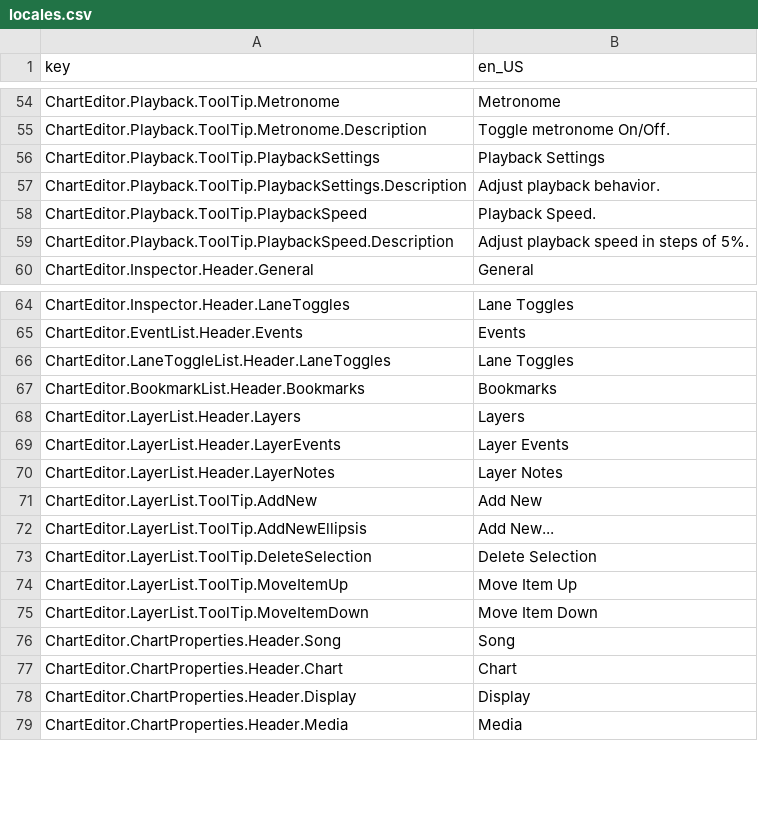
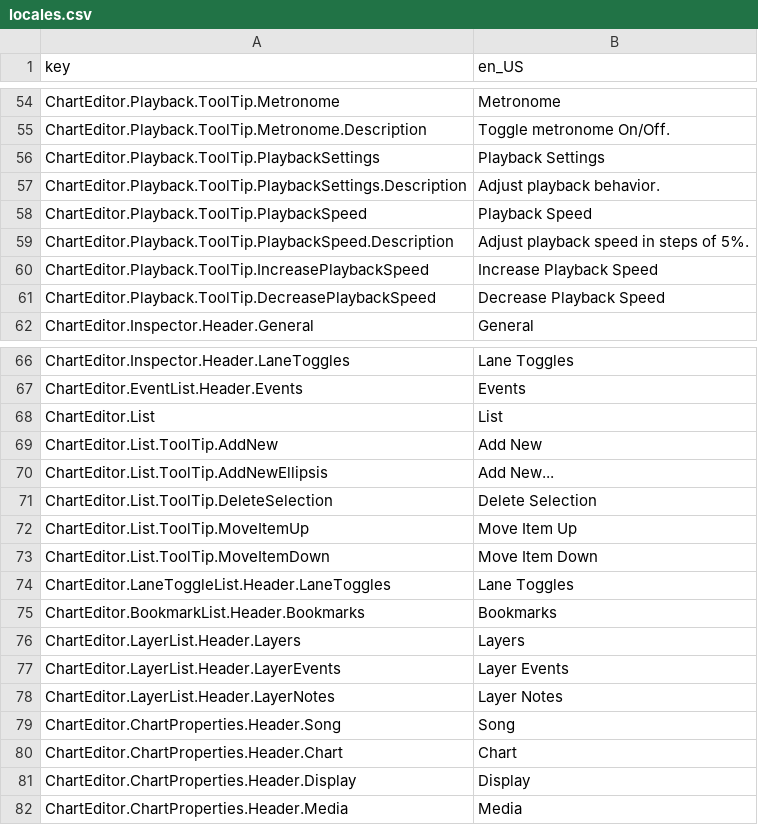
Before and after one commit to Yasu3D/SaturnEdit, a CSV file: SaturnEdit/Assets/Locales/locales.csv, drawn as a sheet; only a part is shown, gaps mark what is left out.

```diff
--- a/SaturnEdit/Assets/Locales/locales.csv
+++ b/SaturnEdit/Assets/Locales/locales.csv
@@ -57,4 +57,6 @@ ChartEditor.Playback.ToolTip.PlaybackSettings,Playback Settings
 ChartEditor.Playback.ToolTip.PlaybackSettings.Description,Adjust playback behavior.
-ChartEditor.Playback.ToolTip.PlaybackSpeed,Playback Speed.
+ChartEditor.Playback.ToolTip.PlaybackSpeed,Playback Speed
 ChartEditor.Playback.ToolTip.PlaybackSpeed.Description,Adjust playback speed in steps of 5%.
+ChartEditor.Playback.ToolTip.IncreasePlaybackSpeed,Increase Playback Speed
+ChartEditor.Playback.ToolTip.DecreasePlaybackSpeed,Decrease Playback Speed
 ChartEditor.Inspector.Header.General,General
@@ -65,2 +67,8 @@ ChartEditor.Inspector.Header.LaneToggles,Lane Toggles
 ChartEditor.EventList.Header.Events,Events
+ChartEditor.List,List
+ChartEditor.List.ToolTip.AddNew,Add New
+ChartEditor.List.ToolTip.AddNewEllipsis,Add New...
+ChartEditor.List.ToolTip.DeleteSelection,Delete Selection
+ChartEditor.List.ToolTip.MoveItemUp,Move Item Up
+ChartEditor.List.ToolTip.MoveItemDown,Move Item Down
 ChartEditor.LaneToggleList.Header.LaneToggles,Lane Toggles
@@ -70,7 +78,2 @@ ChartEditor.LayerList.Header.LayerEvents,Layer Events
 ChartEditor.LayerList.Header.LayerNotes,Layer Notes
-ChartEditor.LayerList.ToolTip.AddNew,Add New
-ChartEditor.LayerList.ToolTip.AddNewEllipsis,Add New...
-ChartEditor.LayerList.ToolTip.DeleteSelection,Delete Selection
-ChartEditor.LayerList.ToolTip.MoveItemUp,Move Item Up
-ChartEditor.LayerList.ToolTip.MoveItemDown,Move Item Down
 ChartEditor.ChartProperties.Header.Song,Song
```
Also changed, not shown: 25 other files.
